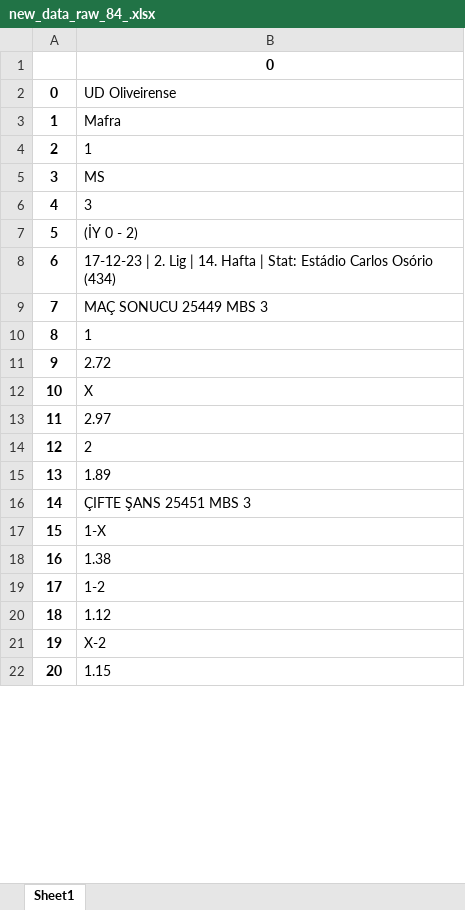
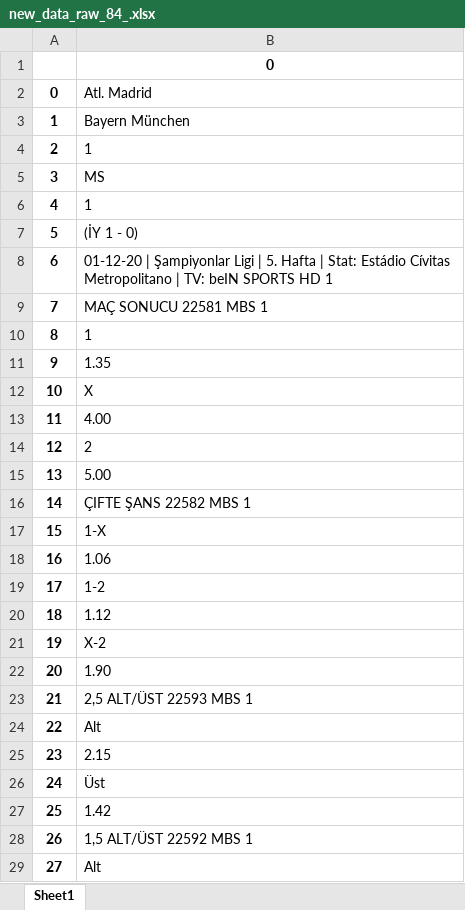
Before and after one commit to YkpDeMiR/mackolikNoteBook, an Excel workbook: data/new_data_raw_84_.xlsx, sheet Sheet1, drawn as a sheet; only a part is shown; the shorter side is filled out with more unchanged rows; values as stored, in another font and other column widths than the file's, no borders; removed rows and columns are numbered as before the commit, all else as after; the diff covers the shown part only; the diff names each change by its address in the sheet, - before the commit and + after, or states it on an @@ line.

```diff
--- a/data/new_data_raw_84_.xlsx (sheet Sheet1)
+++ b/data/new_data_raw_84_.xlsx (sheet Sheet1)
-B2: UD Oliveirense
+B2: Atl. Madrid
-B3: Mafra
+B3: Bayern München
-row 6: 4 | 3
-row 7: 5 | (İY 0 - 2)
-row 8: 6 | 17-12-23 | 2. Lig | 14. Hafta | Stat: Estádio Carlos Osório (434)
-row 9: 7 | MAÇ SONUCU 25449 MBS 3
@@ column A renumbered between rows 6 and 310 @@
-B7: 2.72
+B7: (İY 1 - 0)
+row 8: 6 | 01-12-20 | Şampiyonlar Ligi | 5. Hafta | Stat: Estádio Cívitas Metropolitano | TV: beIN SPORTS HD 1
+row 9: 7 | MAÇ SONUCU 22581 MBS 1
@@ row 61 moved to row 10: 8 @@
+row 11: 9 | 1.35
-B13: 2.97
+B13: 4.00
-B15: 1.89
+B15: 5.00
-B16: ÇIFTE ŞANS 25451 MBS 3
+B16: ÇIFTE ŞANS 22582 MBS 1
-B18: 1.38
+B18: 1.06
+row 22: 20 | 1.90
+row 23: 21 | 2,5 ALT/ÜST 22593 MBS 1
@@ row 44 moved to row 24: 22 @@
+row 25: 23 | 2.15
@@ row 41 moved to row 26: 24 @@
+row 27: 25 | 1.42
+row 28: 26 | 1,5 ALT/ÜST 22592 MBS 1
@@ row 140 moved to row 29: 27 @@
```
Also changed, not shown: 224 added rows, 66 removed rows, 50 moved rows and 16 edited cells elsewhere in this sheet, data/df_all_cleaned_games.xlsx, data/new_data_raw_83_.xlsx, 35 other files.
